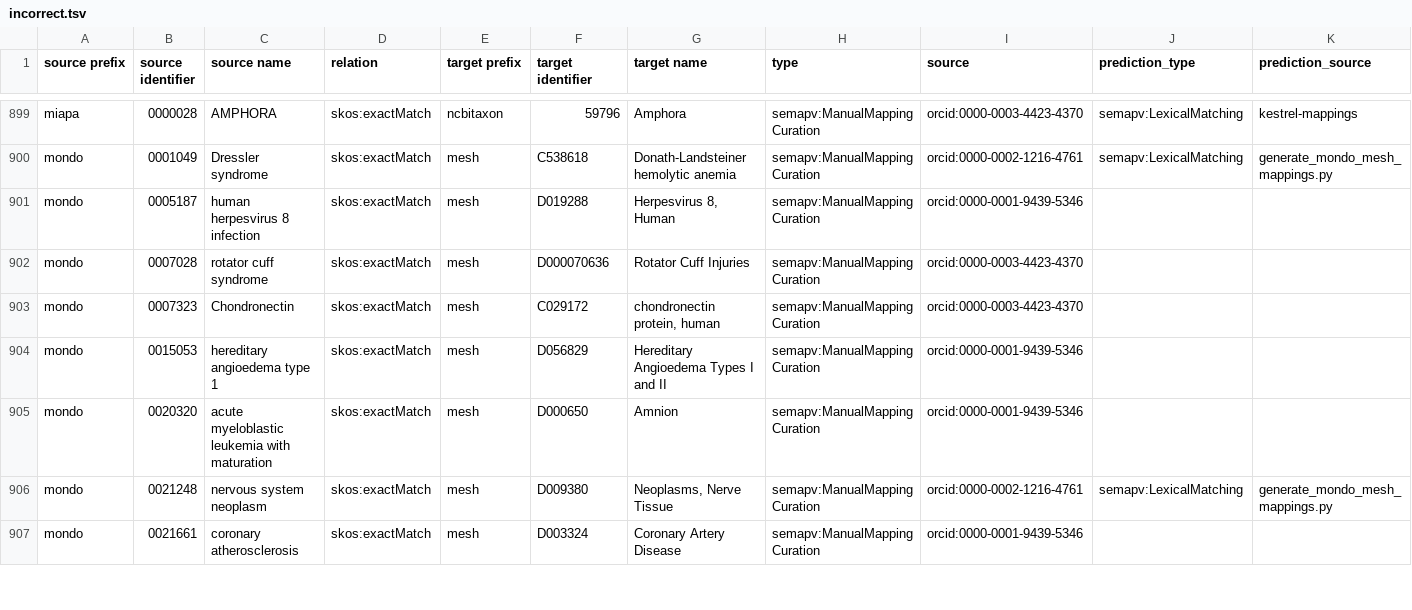
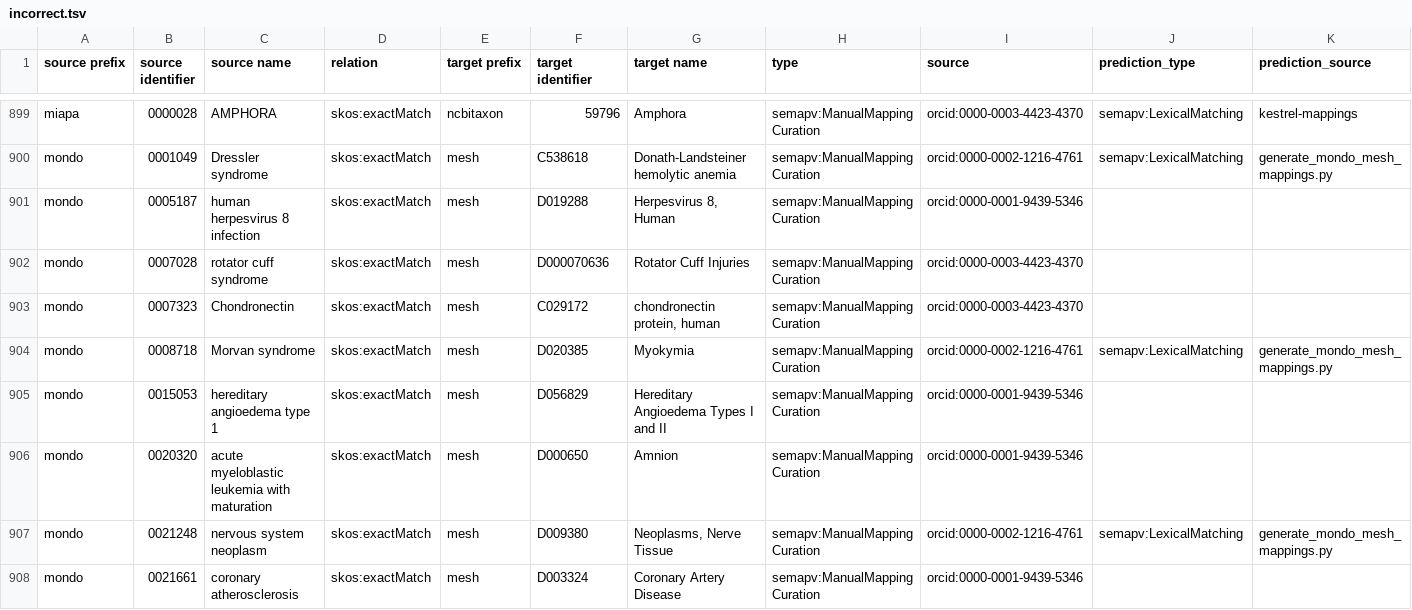
Before and after one commit to biopragmatics/biomappings, a TSV file: src/biomappings/resources/incorrect.tsv, drawn as a sheet; only a part is shown, gaps mark what is left out; rows hold the shown columns only; the diff names each change by its address in the sheet, - before the commit and + after, or states it on an @@ line.

```diff
--- a/src/biomappings/resources/incorrect.tsv
+++ b/src/biomappings/resources/incorrect.tsv
+row 904: mondo | 0008718 | Morvan syndrome | skos:exactMatch | mesh | D020385 | Myokymia | semapv:ManualMappingCuration | orcid:0000-0002-1216-4761 | semapv:LexicalMatching | generate_mondo_mesh_mappings.py
```
Also changed, not shown: src/biomappings/resources/curators.tsv, src/biomappings/resources/unsure.tsv, 1 other file.
